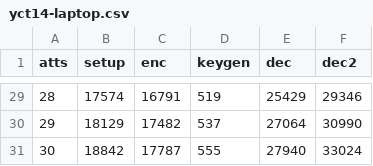
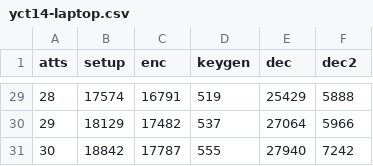
Before and after one commit to dabch/BSc-Thesis-Attribute-Based-Encryption, a CSV file: thesis/data/yct14-laptop.csv, drawn as a sheet; only a part is shown, gaps mark what is left out; the diff covers the shown part only.

```diff
--- a/thesis/data/yct14-laptop.csv
+++ b/thesis/data/yct14-laptop.csv
@@ -29,3 +29,3 @@ atts,setup,enc,keygen,dec,dec2
-28,17574,16791,519,25429,29346
-29,18129,17482,537,27064,30990
-30,18842,17787,555,27940,33024
+28,17574,16791,519,25429,5888
+29,18129,17482,537,27064,5966
+30,18842,17787,555,27940,7242
```
Also changed, not shown: 27 edited cells elsewhere in this file, 5 other files.
